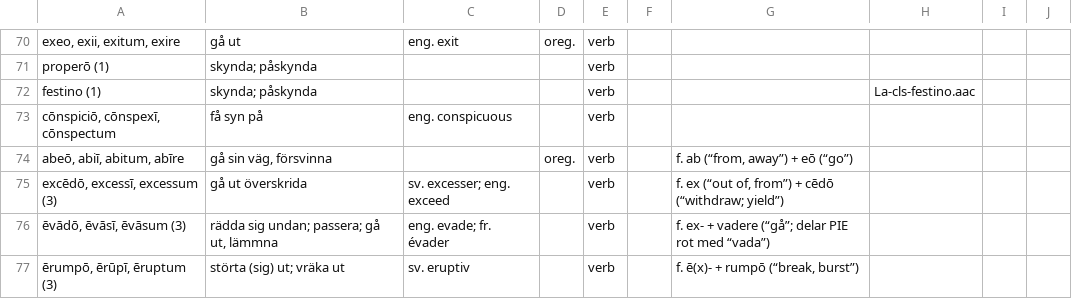
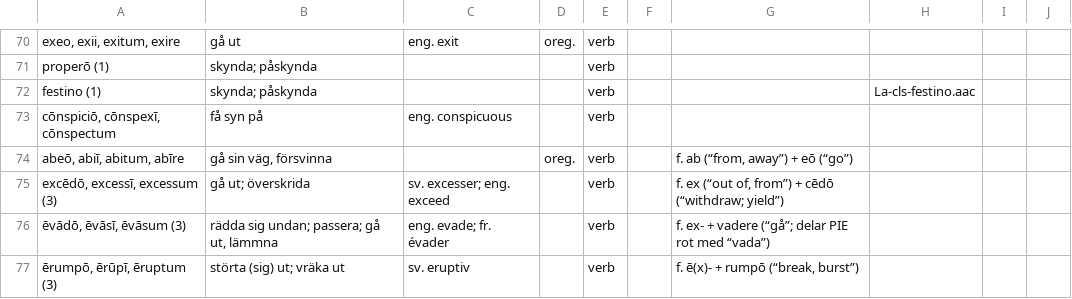
Before and after one commit to gorbiz/lingua-latina-novo-modo-i, a TSV file: 12.tsv, drawn as a sheet; only a part is shown, gaps mark what is left out; the diff names each change by its address in the sheet, - before the commit and + after, or states it on an @@ line.

Commit message:
ch12: add missing ";"

```diff
--- a/12.tsv
+++ b/12.tsv
-B75: gå ut överskrida
+B75: gå ut; överskrida
```
